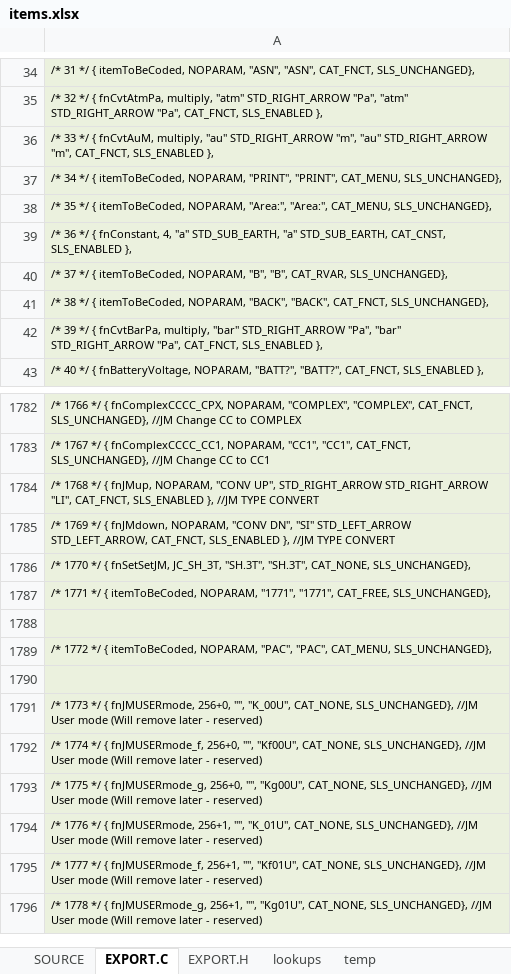
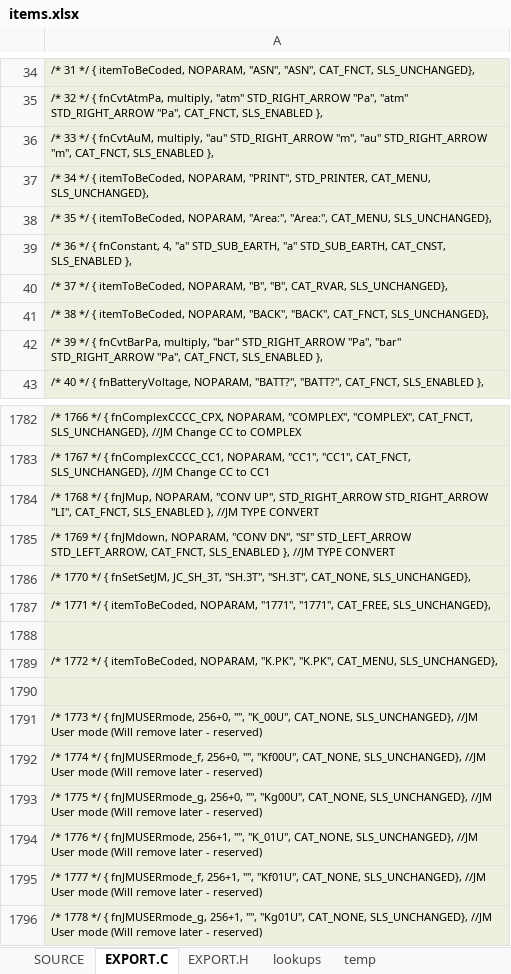
Before and after one commit to semi-simple/C43-mirror, an Excel workbook: src/items.xlsx, sheet EXPORT.C, drawn as a sheet; only a part is shown, gaps mark what is left out; values as stored, in another font and other column widths than the file's, no borders; the diff names each change by its address in the sheet, - before the commit and + after, or states it on an @@ line.

Commit message:
Alpha menu default. REPLACE PPP/PAC with K.PK. Brought back print menu icon. Fixed Alpha f-config bug. Changed bottom 4 blue icons. Added white line under Sigma+. Reduced blue and gold lines. Cleaned up hacked line code. Restore A label in AIM.

```diff
--- a/src/items.xlsx (sheet EXPORT.C)
+++ b/src/items.xlsx (sheet EXPORT.C)
-A37: …NOPARAM, "PRINT", "PRINT", CAT_MENU, SLS_UNCHANGED},
+A37: …NOPARAM, "PRINT", STD_PRINTER, CAT_MENU, SLS_UNCHANGED},
-A1789: …itemToBeCoded, NOPARAM, "PAC", "PAC", CAT_MENU, SLS_UNCHANGED},
+A1789: …itemToBeCoded, NOPARAM, "K.PK", "K.PK", CAT_MENU, SLS_UNCHANGED},
```
Also changed, not shown: sheet SOURCE, 7 other files.
